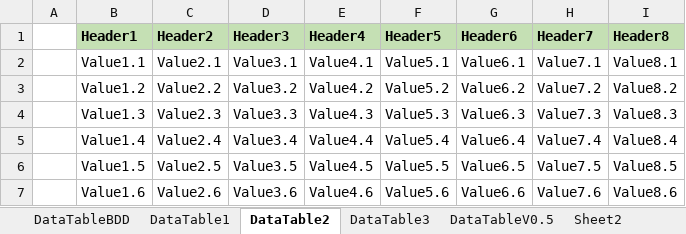
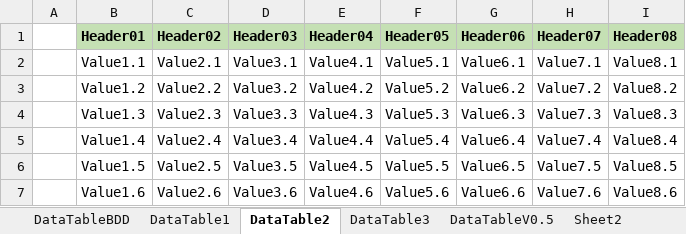
Before and after one commit to zhangkeqiang/SimpleOpenExcelBDD, an Excel workbook: BDDExcel/DataTableBDD.xlsx, sheet DataTable2, drawn as a sheet; values as stored, in another font and other column widths than the file's, no borders; the diff names each change by its address in the sheet, - before the commit and + after, or states it on an @@ line.

Commit message:
support duplicated headers in PowerShell

```diff
--- a/BDDExcel/DataTableBDD.xlsx (sheet DataTable2)
+++ b/BDDExcel/DataTableBDD.xlsx (sheet DataTable2)
-B1: Header1
+B1: Header01
-C1: Header2
+C1: Header02
-D1: Header3
+D1: Header03
-E1: Header4
+E1: Header04
-F1: Header5
+F1: Header05
-G1: Header6
+G1: Header06
-H1: Header7
+H1: Header07
-I1: Header8
+I1: Header08
```
Also changed, not shown: sheet DataTableBDD, sheet DataTableV0.5, sheet DataTable3, sheet DataTable1, 2 other files.
